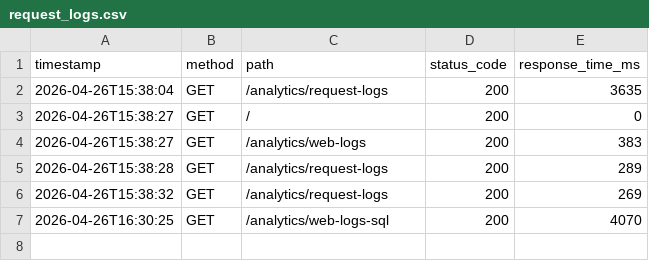
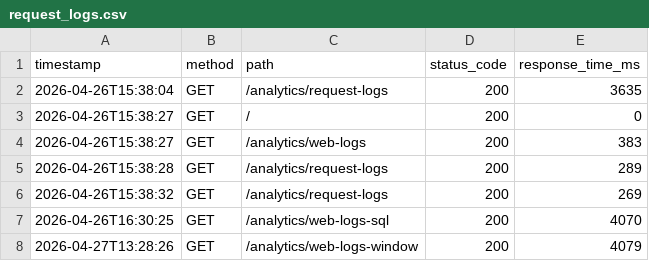
Before and after one commit to Jywan/spark-learning, a CSV file: data/request_logs.csv, drawn as a sheet; the diff names each change by its address in the sheet, - before the commit and + after, or states it on an @@ line.

```diff
--- a/data/request_logs.csv
+++ b/data/request_logs.csv
+row 8: 2026-04-27T13:28:26 | GET | /analytics/web-logs-window | 200 | 4079
```
Also changed, not shown: 3 other files.
